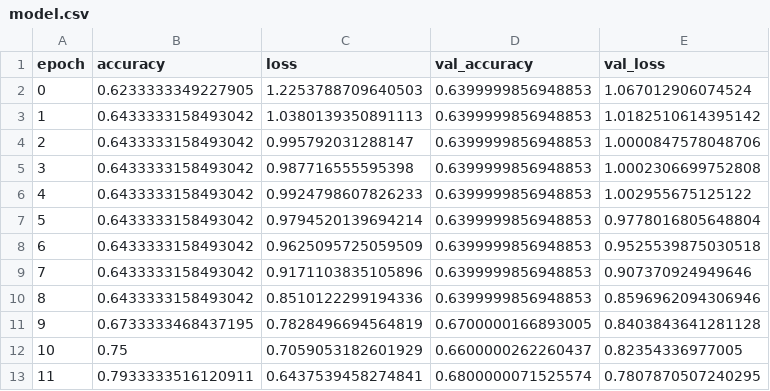
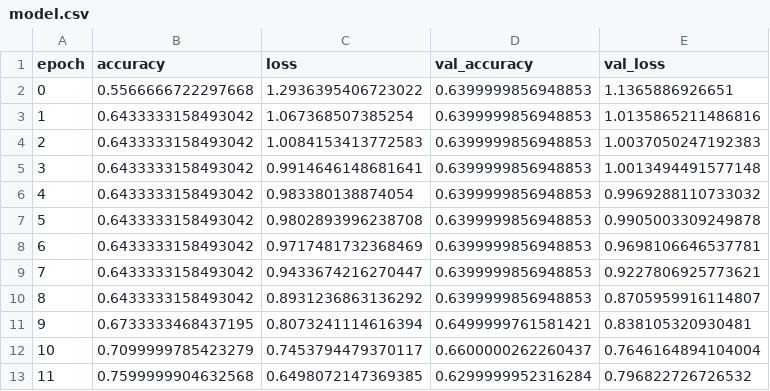
Before and after one commit to jonathanferrari/jeapordy-nlp, a CSV file: AP3/model.csv, drawn as a sheet; only a part is shown; the diff covers the shown part only.

Commit message:
do more models

```diff
--- a/AP3/model.csv
+++ b/AP3/model.csv
@@ -1,13 +1,13 @@
 epoch,accuracy,loss,val_accuracy,val_loss
-0,0.6233333349227905,1.2253788709640503,0.6399999856948853,1.067012906074524
-1,0.6433333158493042,1.0380139350891113,0.6399999856948853,1.0182510614395142
-2,0.6433333158493042,0.995792031288147,0.6399999856948853,1.0000847578048706
-3,0.6433333158493042,0.987716555595398,0.6399999856948853,1.0002306699752808
-4,0.6433333158493042,0.9924798607826233,0.6399999856948853,1.002955675125122
-5,0.6433333158493042,0.9794520139694214,0.6399999856948853,0.9778016805648804
-6,0.6433333158493042,0.9625095725059509,0.6399999856948853,0.9525539875030518
-7,0.6433333158493042,0.9171103835105896,0.6399999856948853,0.907370924949646
-8,0.6433333158493042,0.8510122299194336,0.6399999856948853,0.8596962094306946
-9,0.6733333468437195,0.7828496694564819,0.6700000166893005,0.8403843641281128
-10,0.75,0.7059053182601929,0.6600000262260437,0.82354336977005
-11,0.7933333516120911,0.6437539458274841,0.6800000071525574,0.7807870507240295
+0,0.5566666722297668,1.2936395406723022,0.6399999856948853,1.1365886926651
+1,0.6433333158493042,1.067368507385254,0.6399999856948853,1.0135865211486816
+2,0.6433333158493042,1.0084153413772583,0.6399999856948853,1.0037050247192383
+3,0.6433333158493042,0.9914646148681641,0.6399999856948853,1.0013494491577148
+4,0.6433333158493042,0.983380138874054,0.6399999856948853,0.9969288110733032
+5,0.6433333158493042,0.9802893996238708,0.6399999856948853,0.9905003309249878
+6,0.6433333158493042,0.9717481732368469,0.6399999856948853,0.9698106646537781
+7,0.6433333158493042,0.9433674216270447,0.6399999856948853,0.9227806925773621
+8,0.6433333158493042,0.8931236863136292,0.6399999856948853,0.8705959916114807
+9,0.6733333468437195,0.8073241114616394,0.6499999761581421,0.838105320930481
+10,0.7099999785423279,0.7453794479370117,0.6600000262260437,0.7646164894104004
+11,0.7599999904632568,0.6498072147369385,0.6299999952316284,0.796822726726532
```
Also changed, not shown: 52 edited cells elsewhere in this file, 1 other file.
